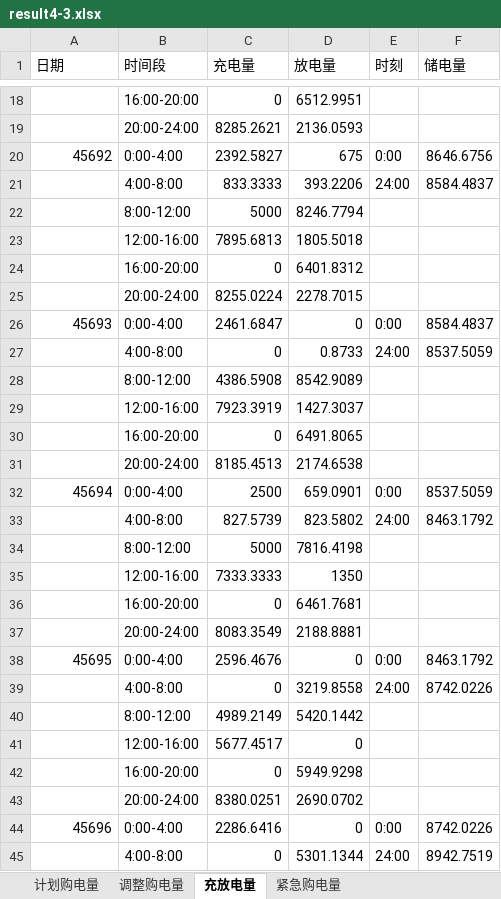
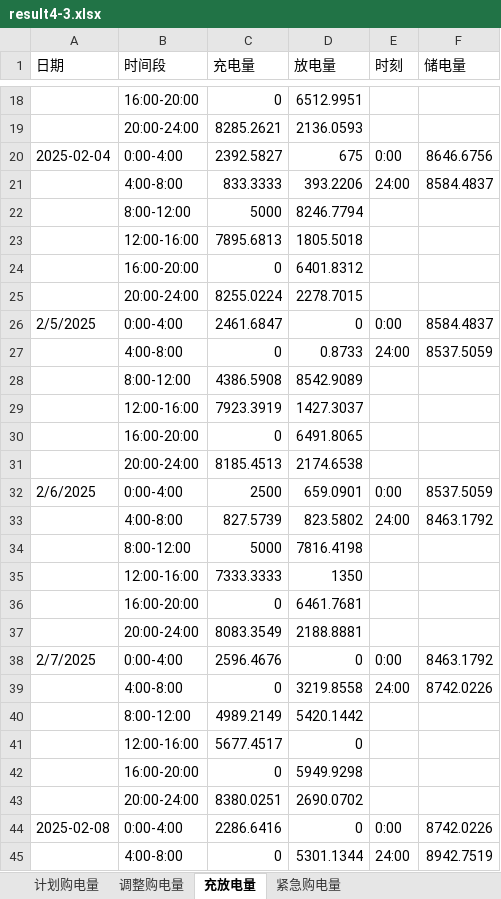
Before and after one commit to Catgirl540/m0de1ing, an Excel workbook: C题/result4-3.xlsx, sheet 充放电量, drawn as a sheet; only a part is shown, gaps mark what is left out; values as stored, in another font and other column widths than the file's, no cell formats; the diff covers the shown part only; the diff names each change by its address in the sheet, - before the commit and + after, or states it on an @@ line.

```diff
--- a/C题/result4-3.xlsx (sheet 充放电量)
+++ b/C题/result4-3.xlsx (sheet 充放电量)
-A20 (日期): 45692
+A20 (日期): 2025-02-04
-A26 (日期): 45693
+A26 (日期): 2/5/2025
-A32 (日期): 45694
+A32 (日期): 2/6/2025
-A38 (日期): 45695
+A38 (日期): 2/7/2025
-A44 (日期): 45696
+A44 (日期): 2025-02-08
```
Also changed, not shown: 326 edited cells elsewhere in this sheet, sheet 紧急购电量, cell formats, C题/result3.xlsx, C题/result4-2.xlsx, 44 other files.
